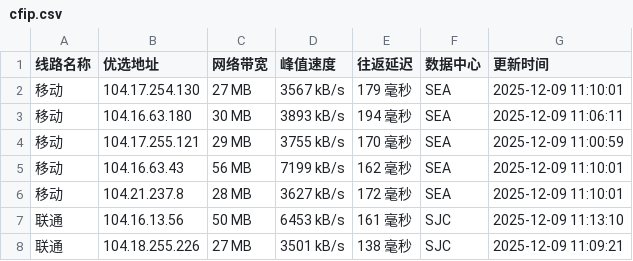
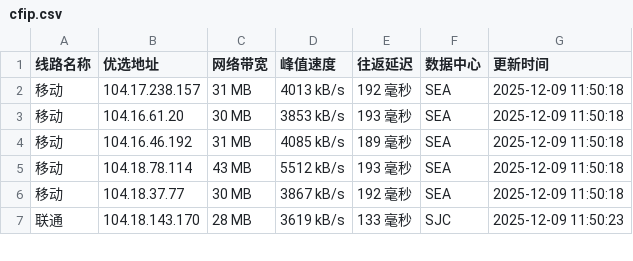
Before and after one commit to xing2kong/cfipv4db, a CSV file: cfip.csv, drawn as a sheet; only a part is shown; the diff covers the shown part only.

```diff
--- a/cfip.csv
+++ b/cfip.csv
@@ -1,8 +1,7 @@
 线路名称,优选地址,网络带宽,峰值速度,往返延迟,数据中心,更新时间
-移动,104.17.254.130,27 MB,3567 kB/s,179 毫秒,SEA,2025-12-09 11:10:01
-移动,104.16.63.180,30 MB,3893 kB/s,194 毫秒,SEA,2025-12-09 11:06:11
-移动,104.17.255.121,29 MB,3755 kB/s,170 毫秒,SEA,2025-12-09 11:00:59
-移动,104.16.63.43,56 MB,7199 kB/s,162 毫秒,SEA,2025-12-09 11:10:01
-移动,104.21.237.8,28 MB,3627 kB/s,172 毫秒,SEA,2025-12-09 11:10:01
-联通,104.16.13.56,50 MB,6453 kB/s,161 毫秒,SJC,2025-12-09 11:13:10
-联通,104.18.255.226,27 MB,3501 kB/s,138 毫秒,SJC,2025-12-09 11:09:21
+移动,104.17.238.157,31 MB,4013 kB/s,192 毫秒,SEA,2025-12-09 11:50:18
+移动,104.16.61.20,30 MB,3853 kB/s,193 毫秒,SEA,2025-12-09 11:50:18
+移动,104.16.46.192,31 MB,4085 kB/s,189 毫秒,SEA,2025-12-09 11:50:18
+移动,104.18.78.114,43 MB,5512 kB/s,193 毫秒,SEA,2025-12-09 11:50:18
+移动,104.18.37.77,30 MB,3867 kB/s,192 毫秒,SEA,2025-12-09 11:50:18
+联通,104.18.143.170,28 MB,3619 kB/s,133 毫秒,SJC,2025-12-09 11:50:23
```
Also changed, not shown: 1 added row and 36 edited cells elsewhere in this file, 1 other file.
